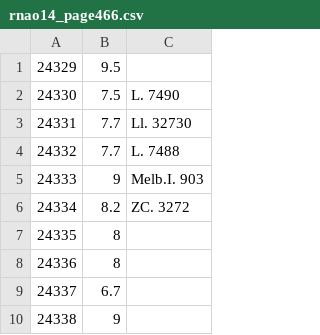
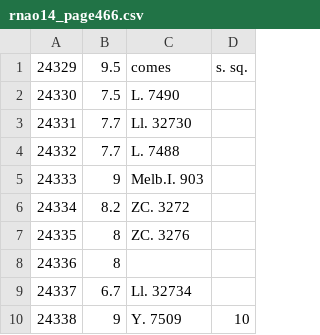
Before and after one commit to aureus123/catalogs, a CSV file: scans/rnao14_page466.csv, drawn as a sheet; only a part is shown; removed rows and columns are numbered as before the commit, all else as after; the diff names each change by its address in the sheet, - before the commit and + after, or states it on an @@ line.

```diff
--- a/scans/rnao14_page466.csv
+++ b/scans/rnao14_page466.csv
-column C, rows 2-6: L. 7490 | Ll. 32730 | L. 7488 | Melb.I. 903 | ZC. 3272
+column C, rows 1-10: comes | L. 7490 | Ll. 32730 | L. 7488 | Melb.I. 903 | ZC. 3272 | ZC. 3276 |  | Ll. 32734 | Y. 7509
+column D, rows 1-10: s. sq. |  |  |  |  |  |  |  |  | 10
```
Also changed, not shown: results/cross/cross_zc_cd.csv, results/cross/cross_zc_cpd.csv, 12 other files.
